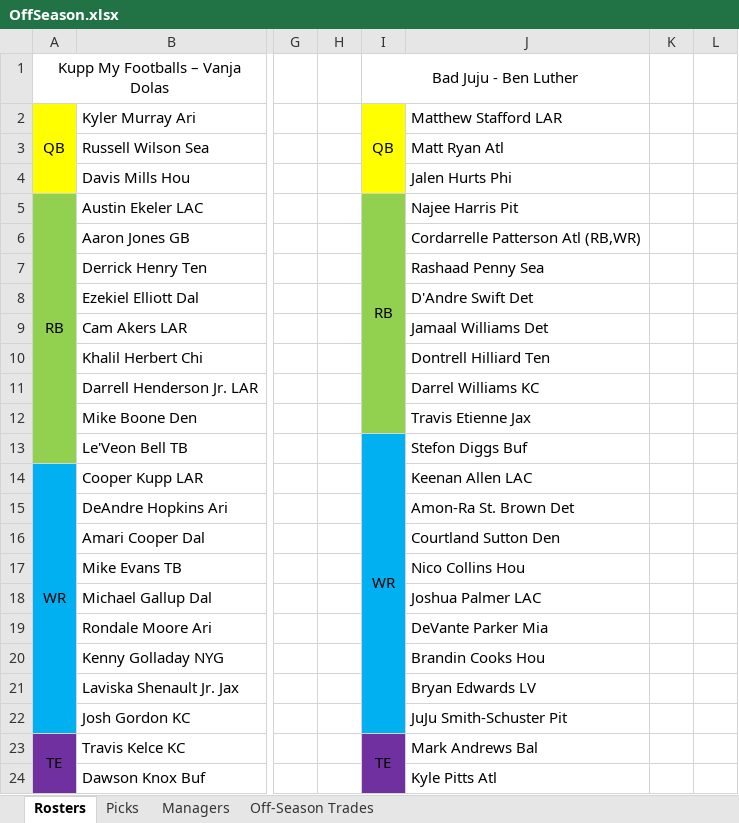
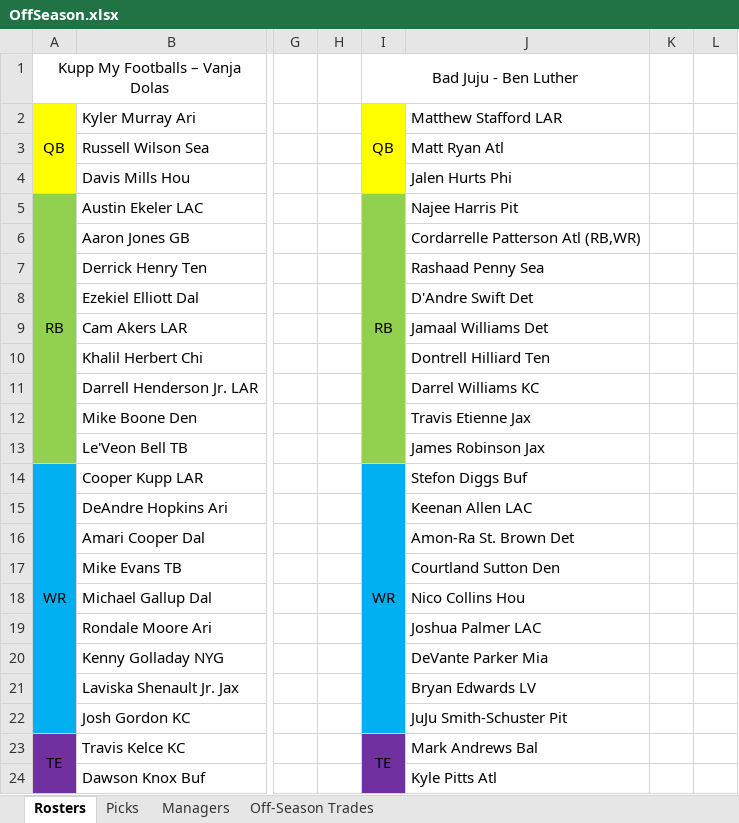
Before and after one commit to johnolson8734/Dynasty, an Excel workbook: OffSeason.xlsx, sheet Rosters, drawn as a sheet; only a part is shown, gaps mark what is left out; values as stored, in another font and other column widths than the file's, no borders; the diff covers the shown part only; the diff names each change by its address in the sheet, - before the commit and + after, or states it on an @@ line.

Commit message:
trade up
Alan	James Robinson
	2023 2 Jared
BenL	Brandin Cooks

```diff
--- a/OffSeason.xlsx (sheet Rosters)
+++ b/OffSeason.xlsx (sheet Rosters)
-I5:I12 merged
+I5:I13 merged
-I13: WR
+I13: (empty)
-I13 fill: #00B0F0
+I13 fill: #92D050
-I13:I22 merged
-J13: Stefon Diggs Buf
+J13: James Robinson Jax
-I14: (empty)
+I14: WR
+I14:I22 merged
-J14: Keenan Allen LAC
+J14: Stefon Diggs Buf
-J15: Amon-Ra St. Brown Det
+J15: Keenan Allen LAC
-J16: Courtland Sutton Den
+J16: Amon-Ra St. Brown Det
-J17: Nico Collins Hou
+J17: Courtland Sutton Den
-J18: Joshua Palmer LAC
+J18: Nico Collins Hou
-J19: DeVante Parker Mia
+J19: Joshua Palmer LAC
-J20: Brandin Cooks Hou
+J20: DeVante Parker Mia
```
Also changed, not shown: 4 edited cells, cell formats and merged cells elsewhere in this sheet, sheet Off-Season Trades, sheet Picks.
